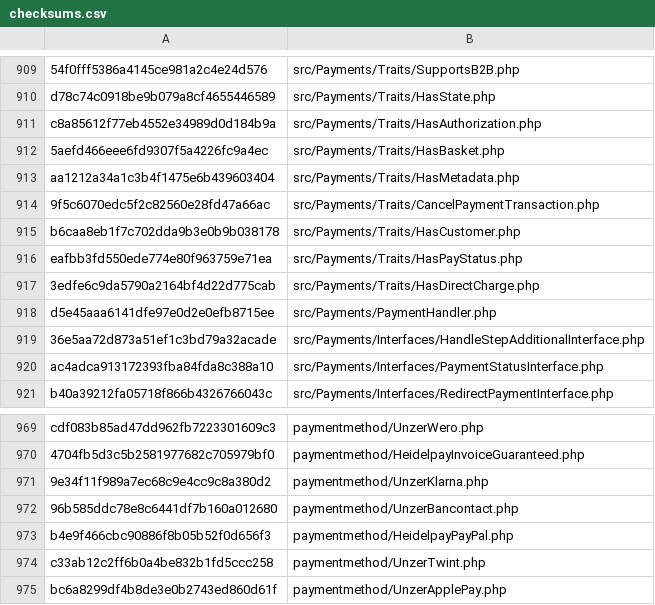
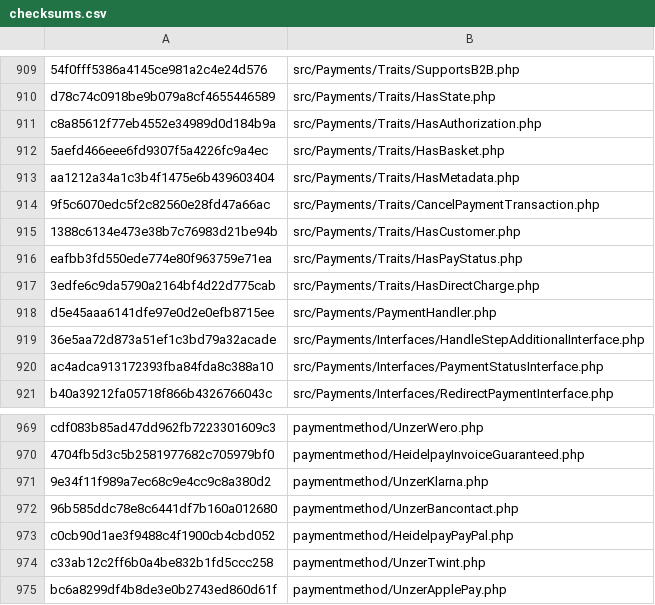
Before and after one commit to unzerdev/jtl5, a CSV file: checksums.csv, drawn as a sheet; only a part is shown, gaps mark what is left out; the diff covers the shown part only.

```diff
--- a/checksums.csv
+++ b/checksums.csv
@@ -914,3 +914,3 @@ aa1212a34a1c3b4f1475e6b439603404;src/Payments/Traits/HasMetadata.php
 9f5c6070edc5f2c82560e28fd47a66ac;src/Payments/Traits/CancelPaymentTransaction.php
-b6caa8eb1f7c702dda9b3e0b9b038178;src/Payments/Traits/HasCustomer.php
+1388c6134e473e38b7c76983d21be94b;src/Payments/Traits/HasCustomer.php
 eafbb3fd550ede774e80f963759e71ea;src/Payments/Traits/HasPayStatus.php
@@ -972,3 +972,3 @@ cdf083b85ad47dd962fb7223301609c3;paymentmethod/UnzerWero.php
 96b585ddc78e8c6441df7b160a012680;paymentmethod/UnzerBancontact.php
-b4e9f466cbc90886f8b05b52f0d656f3;paymentmethod/HeidelpayPayPal.php
+c0cb90d1ae3f9488c4f1900cb4cbd052;paymentmethod/HeidelpayPayPal.php
 c33ab12c2ff6b0a4be832b1fd5ccc258;paymentmethod/UnzerTwint.php
```
Also changed, not shown: 1 added row and 9 edited cells elsewhere in this file, 12 other files.
